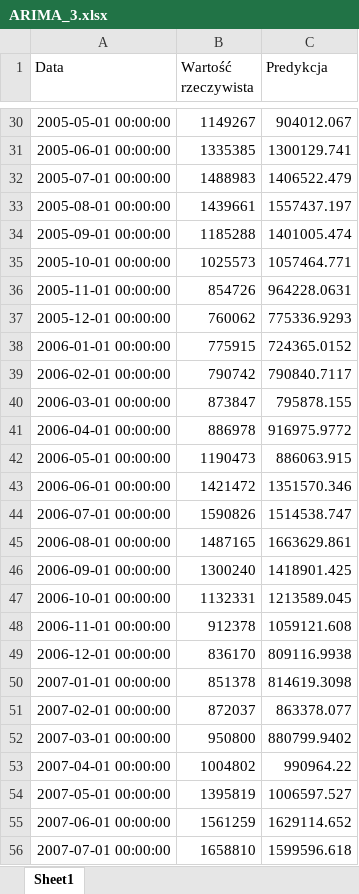
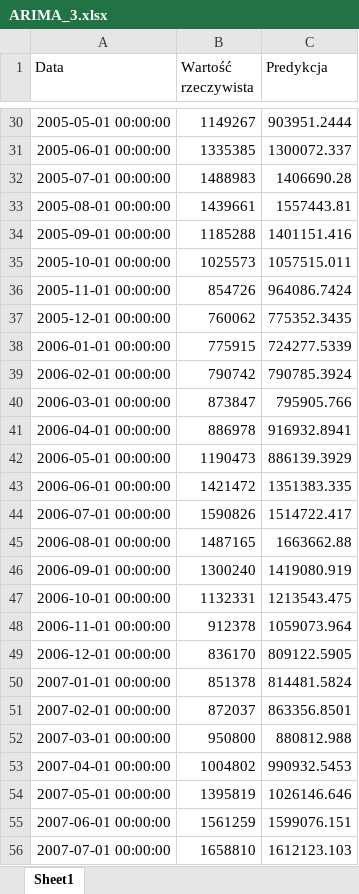
Before and after one commit to BBieszczak/Generator-szeregow-czasowych, an Excel workbook: szeregi_czasowe/ARIMA_3.xlsx, sheet Sheet1, drawn as a sheet; only a part is shown, gaps mark what is left out; values as stored, in another font and other column widths than the file's, no borders; the diff covers the shown part only; the diff names each change by its address in the sheet, - before the commit and + after, or states it on an @@ line.

```diff
--- a/szeregi_czasowe/ARIMA_3.xlsx (sheet Sheet1)
+++ b/szeregi_czasowe/ARIMA_3.xlsx (sheet Sheet1)
-C30 (Predykcja): 904012.067
+C30 (Predykcja): 903951.2444
-C31 (Predykcja): 1300129.741
+C31 (Predykcja): 1300072.337
-C32 (Predykcja): 1406522.479
+C32 (Predykcja): 1406690.28
-C33 (Predykcja): 1557437.197
+C33 (Predykcja): 1557443.81
-C34 (Predykcja): 1401005.474
+C34 (Predykcja): 1401151.416
-C35 (Predykcja): 1057464.771
+C35 (Predykcja): 1057515.011
-C36 (Predykcja): 964228.0631
+C36 (Predykcja): 964086.7424
-C37 (Predykcja): 775336.9293
+C37 (Predykcja): 775352.3435
-C38 (Predykcja): 724365.0152
+C38 (Predykcja): 724277.5339
-C39 (Predykcja): 790840.7117
+C39 (Predykcja): 790785.3924
-C40 (Predykcja): 795878.155
+C40 (Predykcja): 795905.766
-C41 (Predykcja): 916975.9772
+C41 (Predykcja): 916932.8941
-C42 (Predykcja): 886063.915
+C42 (Predykcja): 886139.3929
-C43 (Predykcja): 1351570.346
+C43 (Predykcja): 1351383.335
-C44 (Predykcja): 1514538.747
+C44 (Predykcja): 1514722.417
-C45 (Predykcja): 1663629.861
+C45 (Predykcja): 1663662.88
-C46 (Predykcja): 1418901.425
+C46 (Predykcja): 1419080.919
-C47 (Predykcja): 1213589.045
+C47 (Predykcja): 1213543.475
-C48 (Predykcja): 1059121.608
+C48 (Predykcja): 1059073.964
-C49 (Predykcja): 809116.9938
+C49 (Predykcja): 809122.5905
-C50 (Predykcja): 814619.3098
+C50 (Predykcja): 814481.5824
-C51 (Predykcja): 863378.077
+C51 (Predykcja): 863356.8501
-C52 (Predykcja): 880799.9402
+C52 (Predykcja): 880812.988
-C53 (Predykcja): 990964.22
+C53 (Predykcja): 990932.5453
-C54 (Predykcja): 1006597.527
+C54 (Predykcja): 1026146.646
-C55 (Predykcja): 1629114.652
+C55 (Predykcja): 1599076.151
-C56 (Predykcja): 1599596.618
+C56 (Predykcja): 1612123.103
```
Also changed, not shown: 259 edited cells elsewhere in this sheet, 3 other files.
